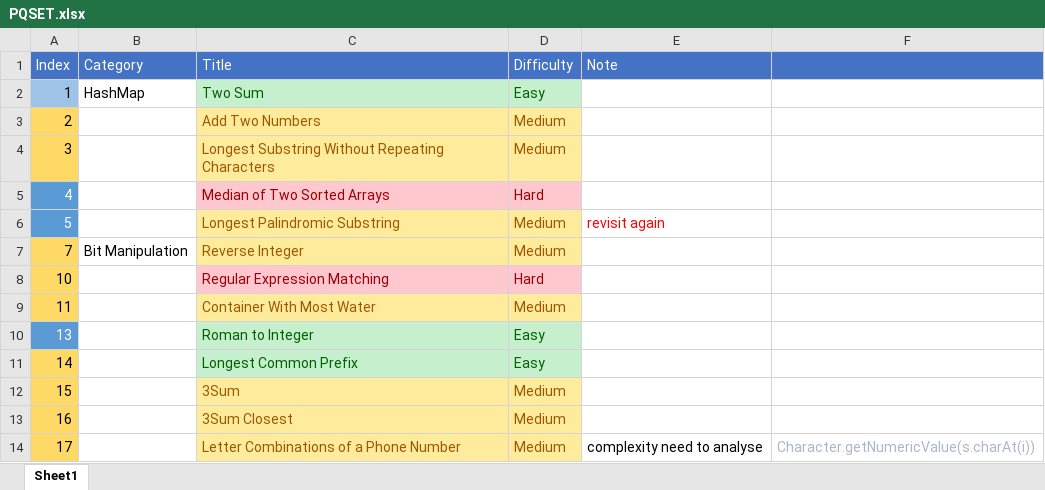
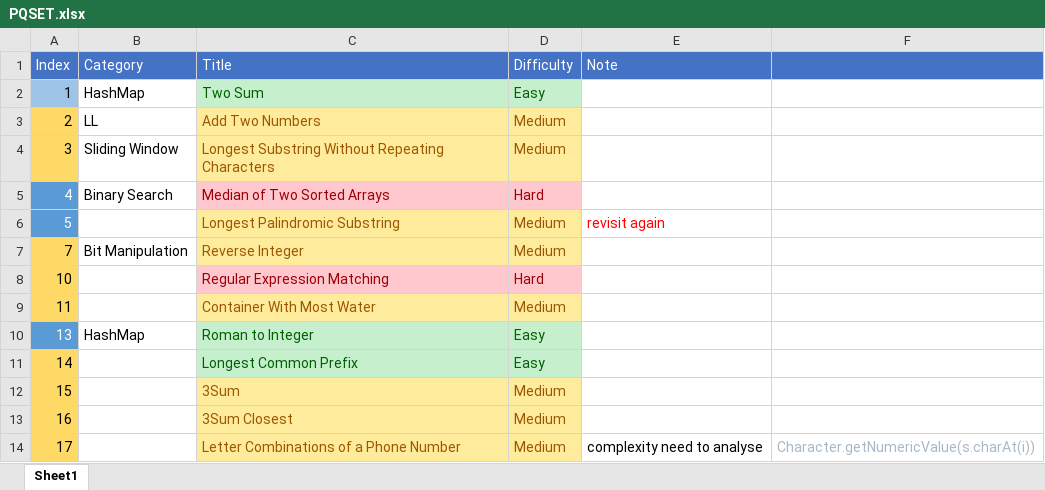
Before and after one commit to kaushalkumar22/idl-datastructure, an Excel workbook: resource/PQSET.xlsx, sheet Sheet1, drawn as a sheet; only a part is shown; values as stored, in another font and other column widths than the file's, no borders; the diff names each change by its address in the sheet, - before the commit and + after, or states it on an @@ line.

```diff
--- a/resource/PQSET.xlsx (sheet Sheet1)
+++ b/resource/PQSET.xlsx (sheet Sheet1)
-B3 (Category): (empty)
+B3 (Category): LL
-B4 (Category): (empty)
+B4 (Category): Sliding Window
-B5 (Category): (empty)
+B5 (Category): Binary Search
-B10 (Category): (empty)
+B10 (Category): HashMap
```
Also changed, not shown: 2 other files.
